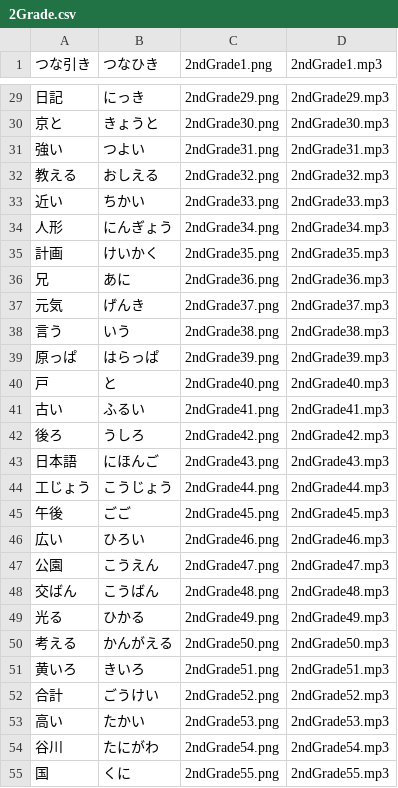
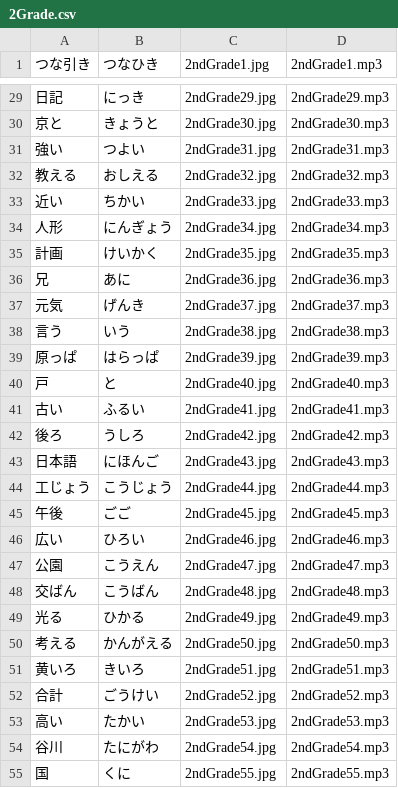
Before and after one commit to wnoda/kanji_sp, a CSV file: src/Kanji/CSV/2Grade.csv, drawn as a sheet; only a part is shown, gaps mark what is left out; the diff covers the shown part only.

```diff
--- a/src/Kanji/CSV/2Grade.csv
+++ b/src/Kanji/CSV/2Grade.csv
@@ -1 +1 @@
-つな引き,つなひき,2ndGrade1.png,2ndGrade1.mp3
+つな引き,つなひき,2ndGrade1.jpg,2ndGrade1.mp3
@@ -29,27 +29,27 @@
-日記,にっき,2ndGrade29.png,2ndGrade29.mp3
-京と,きょうと,2ndGrade30.png,2ndGrade30.mp3
-強い,つよい,2ndGrade31.png,2ndGrade31.mp3
-教える,おしえる,2ndGrade32.png,2ndGrade32.mp3
-近い,ちかい,2ndGrade33.png,2ndGrade33.mp3
-人形,にんぎょう,2ndGrade34.png,2ndGrade34.mp3
-計画,けいかく,2ndGrade35.png,2ndGrade35.mp3
-兄,あに,2ndGrade36.png,2ndGrade36.mp3
-元気,げんき,2ndGrade37.png,2ndGrade37.mp3
-言う,いう,2ndGrade38.png,2ndGrade38.mp3
-原っぱ,はらっぱ,2ndGrade39.png,2ndGrade39.mp3
-戸,と,2ndGrade40.png,2ndGrade40.mp3
-古い,ふるい,2ndGrade41.png,2ndGrade41.mp3
-後ろ,うしろ,2ndGrade42.png,2ndGrade42.mp3
-日本語,にほんご,2ndGrade43.png,2ndGrade43.mp3
-工じょう,こうじょう,2ndGrade44.png,2ndGrade44.mp3
-午後,ごご,2ndGrade45.png,2ndGrade45.mp3
-広い,ひろい,2ndGrade46.png,2ndGrade46.mp3
-公園,こうえん,2ndGrade47.png,2ndGrade47.mp3
-交ばん,こうばん,2ndGrade48.png,2ndGrade48.mp3
-光る,ひかる,2ndGrade49.png,2ndGrade49.mp3
-考える,かんがえる,2ndGrade50.png,2ndGrade50.mp3
-黄いろ,きいろ,2ndGrade51.png,2ndGrade51.mp3
-合計,ごうけい,2ndGrade52.png,2ndGrade52.mp3
-高い,たかい,2ndGrade53.png,2ndGrade53.mp3
-谷川,たにがわ,2ndGrade54.png,2ndGrade54.mp3
-国,くに,2ndGrade55.png,2ndGrade55.mp3
+日記,にっき,2ndGrade29.jpg,2ndGrade29.mp3
+京と,きょうと,2ndGrade30.jpg,2ndGrade30.mp3
+強い,つよい,2ndGrade31.jpg,2ndGrade31.mp3
+教える,おしえる,2ndGrade32.jpg,2ndGrade32.mp3
+近い,ちかい,2ndGrade33.jpg,2ndGrade33.mp3
+人形,にんぎょう,2ndGrade34.jpg,2ndGrade34.mp3
+計画,けいかく,2ndGrade35.jpg,2ndGrade35.mp3
+兄,あに,2ndGrade36.jpg,2ndGrade36.mp3
+元気,げんき,2ndGrade37.jpg,2ndGrade37.mp3
+言う,いう,2ndGrade38.jpg,2ndGrade38.mp3
+原っぱ,はらっぱ,2ndGrade39.jpg,2ndGrade39.mp3
+戸,と,2ndGrade40.jpg,2ndGrade40.mp3
+古い,ふるい,2ndGrade41.jpg,2ndGrade41.mp3
+後ろ,うしろ,2ndGrade42.jpg,2ndGrade42.mp3
+日本語,にほんご,2ndGrade43.jpg,2ndGrade43.mp3
+工じょう,こうじょう,2ndGrade44.jpg,2ndGrade44.mp3
+午後,ごご,2ndGrade45.jpg,2ndGrade45.mp3
+広い,ひろい,2ndGrade46.jpg,2ndGrade46.mp3
+公園,こうえん,2ndGrade47.jpg,2ndGrade47.mp3
+交ばん,こうばん,2ndGrade48.jpg,2ndGrade48.mp3
+光る,ひかる,2ndGrade49.jpg,2ndGrade49.mp3
+考える,かんがえる,2ndGrade50.jpg,2ndGrade50.mp3
+黄いろ,きいろ,2ndGrade51.jpg,2ndGrade51.mp3
+合計,ごうけい,2ndGrade52.jpg,2ndGrade52.mp3
+高い,たかい,2ndGrade53.jpg,2ndGrade53.mp3
+谷川,たにがわ,2ndGrade54.jpg,2ndGrade54.mp3
+国,くに,2ndGrade55.jpg,2ndGrade55.mp3
```
Also changed, not shown: 132 edited cells elsewhere in this file, src/Kanji/CSV/1Grade.csv, src/Kanji/CSV/3Grade.csv, 3 other files.
